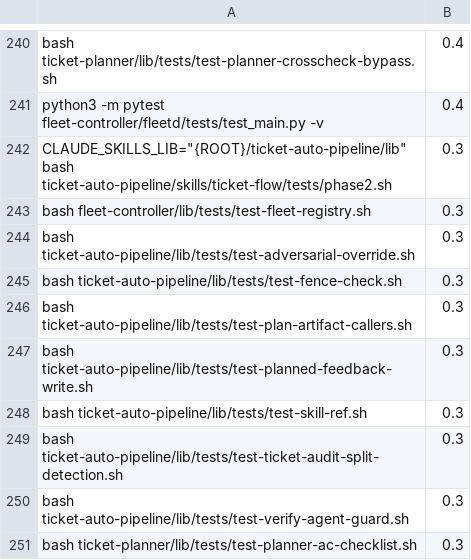
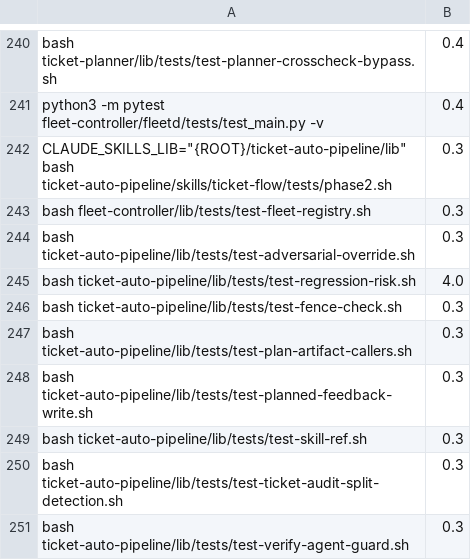
Before and after one commit to rogueprocess13/claude-plugins, a TSV file: scripts/test-durations.tsv, drawn as a sheet; only a part is shown, gaps mark what is left out; the shorter side is filled out with more unchanged rows; the diff names each change by its address in the sheet, - before the commit and + after, or states it on an @@ line.

```diff
--- a/scripts/test-durations.tsv
+++ b/scripts/test-durations.tsv
+row 245: bash ticket-auto-pipeline/lib/tests/test-regression-risk.sh | 4.0
```
Also changed, not shown: scripts/skill-context-baseline.tsv, scripts/skill-size-baseline.tsv, 14 other files.
